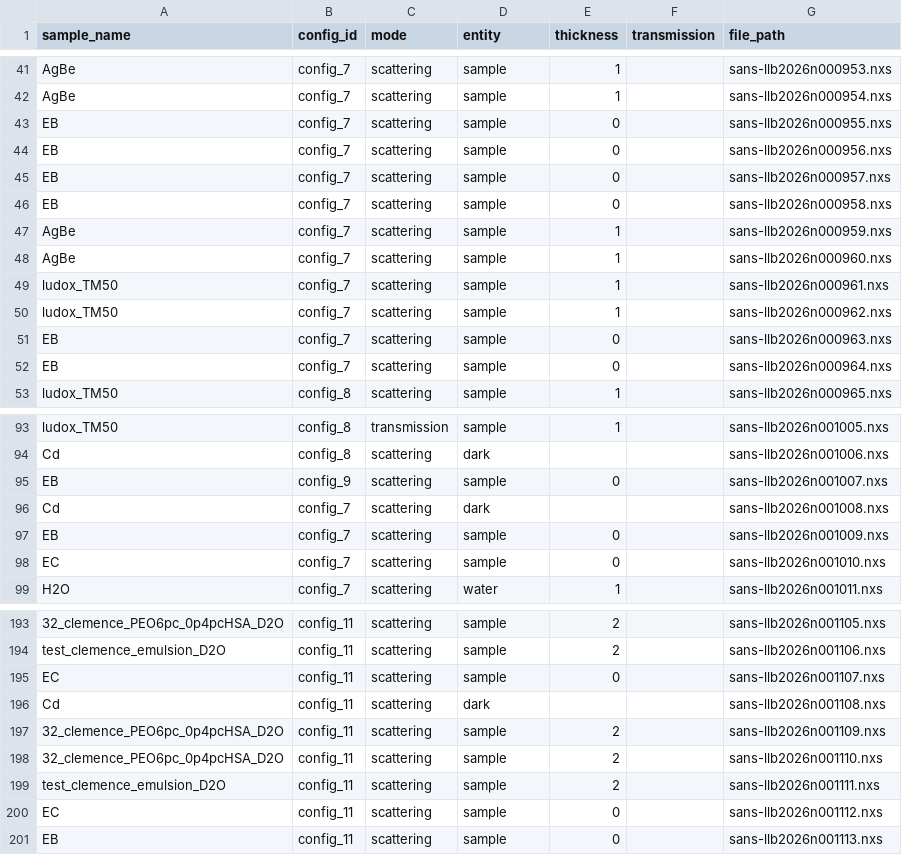
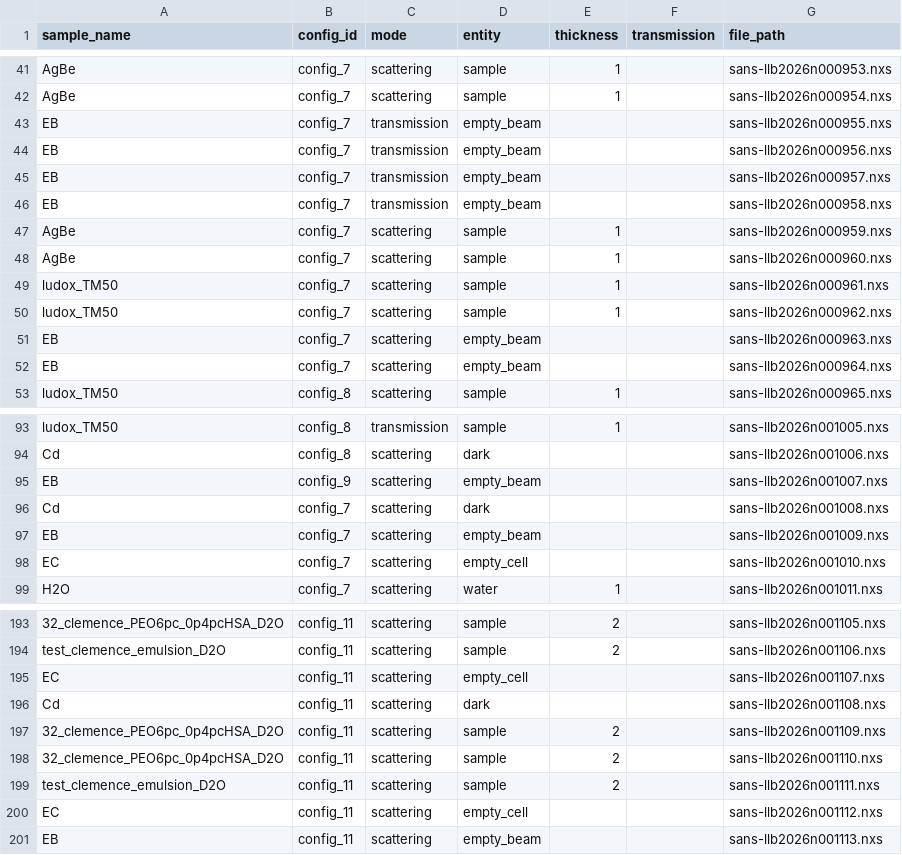
Before and after one commit to hibouchen/scarlet, a CSV file: notebooks/runs_table.csv, drawn as a sheet; only a part is shown, gaps mark what is left out; the diff covers the shown part only; the diff names each change by its address in the sheet, - before the commit and + after, or states it on an @@ line.

```diff
--- a/notebooks/runs_table.csv
+++ b/notebooks/runs_table.csv
-C43:C46 (mode): scattering
+C43:C46 (mode): transmission
-D43:D46 (entity): sample
+D43:D46 (entity): empty_beam
-E43:E46 (thickness): 0
+E43:E46 (thickness): (empty)
-D51:D52 (entity): sample
+D51:D52 (entity): empty_beam
-E51:E52 (thickness): 0
+E51:E52 (thickness): (empty)
-D95 (entity): sample
+D95 (entity): empty_beam
-E95 (thickness): 0
+E95 (thickness): (empty)
-D97 (entity): sample
+D97 (entity): empty_beam
-E97:E98 (thickness): 0
+E97:E98 (thickness): (empty)
-D98 (entity): sample
+D98 (entity): empty_cell
-D195 (entity): sample
+D195 (entity): empty_cell
-E195 (thickness): 0
+E195 (thickness): (empty)
-D200 (entity): sample
+D200 (entity): empty_cell
-E200:E201 (thickness): 0
+E200:E201 (thickness): (empty)
-D201 (entity): sample
+D201 (entity): empty_beam
```
Also changed, not shown: 98 edited cells elsewhere in this file, 4 other files.
